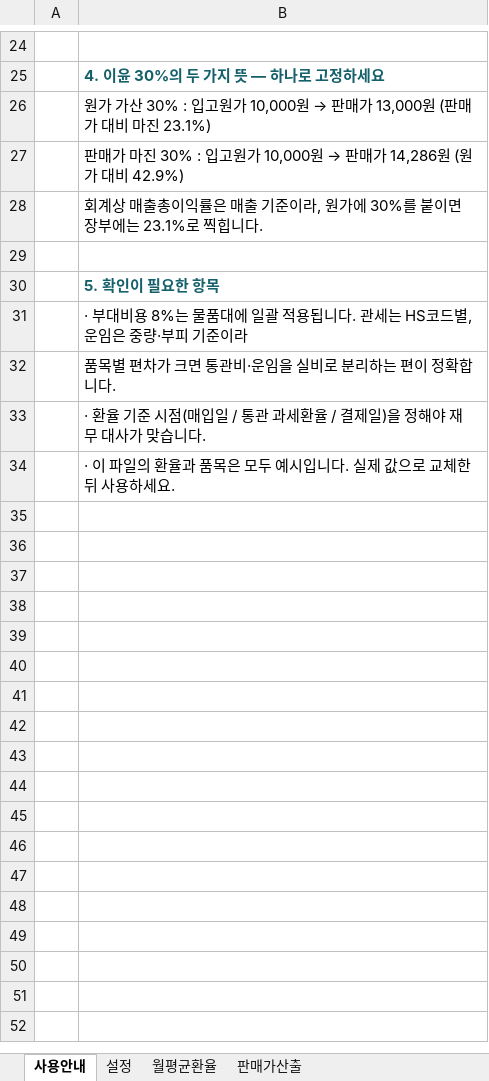
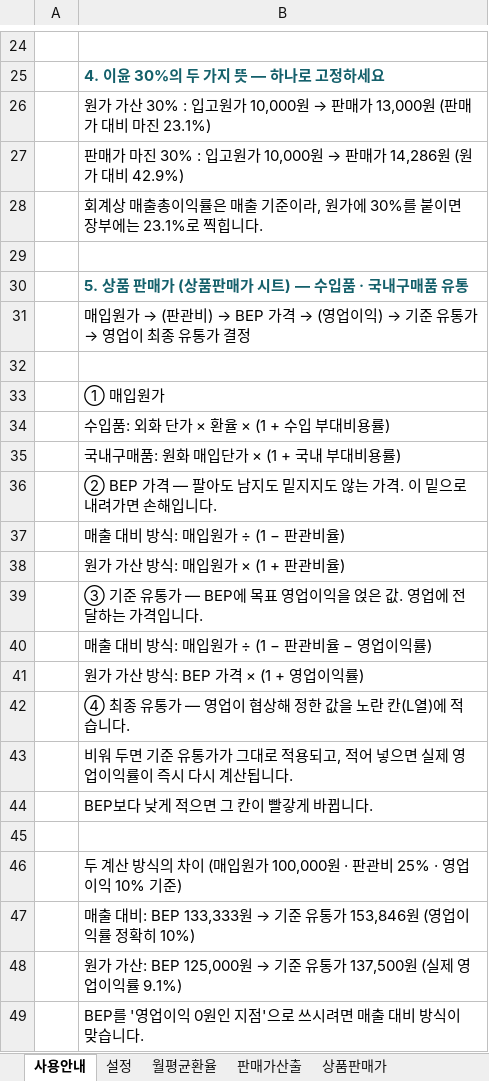
Before and after one commit to asdf86226-crypto/-, an Excel workbook: dashboard/판매가산출표.xlsx, sheet 사용안내, drawn as a sheet; only a part is shown, gaps mark what is left out; the shorter side is filled out with more unchanged rows; values as stored, in another font and other column widths than the file's, no borders; the diff covers the shown part only; the diff names each change by its address in the sheet, - before the commit and + after, or states it on an @@ line.

```diff
--- a/dashboard/판매가산출표.xlsx (sheet 사용안내)
+++ b/dashboard/판매가산출표.xlsx (sheet 사용안내)
+sheet tab: 상품판매가
-B30: 5. 확인이 필요한 항목
+B30: 5. 상품 판매가 (상품판매가 시트) — 수입품 · 국내구매품 유통
+row 31:  | 매입원가 → (판관비) → BEP 가격 → (영업이익) → 기준 유통가 → 영업이 최종 유통가 결정
+row 32: (empty)
+row 33:  | ① 매입원가
+row 34:  | 수입품: 외화 단가 × 환율 × (1 + 수입 부대비용률)
+row 35:  | 국내구매품: 원화 매입단가 × (1 + 국내 부대비용률)
+row 36:  | ② BEP 가격 — 팔아도 남지도 밑지지도 않는 가격. 이 밑으로 내려가면 손해입니다.
+row 37:  | 매출 대비 방식: 매입원가 ÷ (1 − 판관비율)
+row 38:  | 원가 가산 방식: 매입원가 × (1 + 판관비율)
+row 39:  | ③ 기준 유통가 — BEP에 목표 영업이익을 얹은 값. 영업에 전달하는 가격입니다.
+row 40:  | 매출 대비 방식: 매입원가 ÷ (1 − 판관비율 − 영업이익률)
+row 41:  | 원가 가산 방식: BEP 가격 × (1 + 영업이익률)
+row 42:  | ④ 최종 유통가 — 영업이 협상해 정한 값을 노란 칸(L열)에 적습니다.
+row 43:  | 비워 두면 기준 유통가가 그대로 적용되고, 적어 넣으면 실제 영업이익률이 즉시 다시 계산됩니다.
+row 44:  | BEP보다 낮게 적으면 그 칸이 빨갛게 바뀝니다.
+row 45: (empty)
+row 46:  | 두 계산 방식의 차이 (매입원가 100,000원 · 판관비 25% · 영업이익 10% 기준)
+row 47:  | 매출 대비: BEP 133,333원 → 기준 유통가 153,846원 (영업이익률 정확히 10%)
+row 48:  | 원가 가산: BEP 125,000원 → 기준 유통가 137,500원 (실제 영업이익률 9.1%)
+row 49:  | BEP를 '영업이익 0원인 지점'으로 쓰시려면 매출 대비 방식이 맞습니다.
```
Also changed, not shown: 8 added rows elsewhere in this sheet, sheet 설정, sheet 판매가산출.
